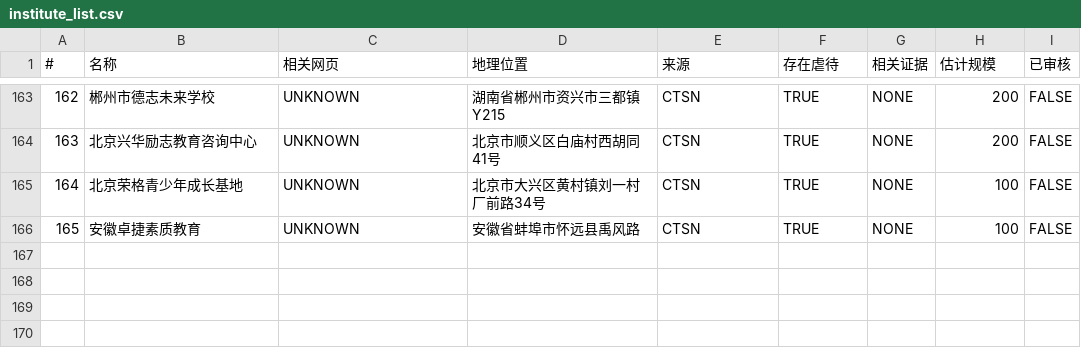
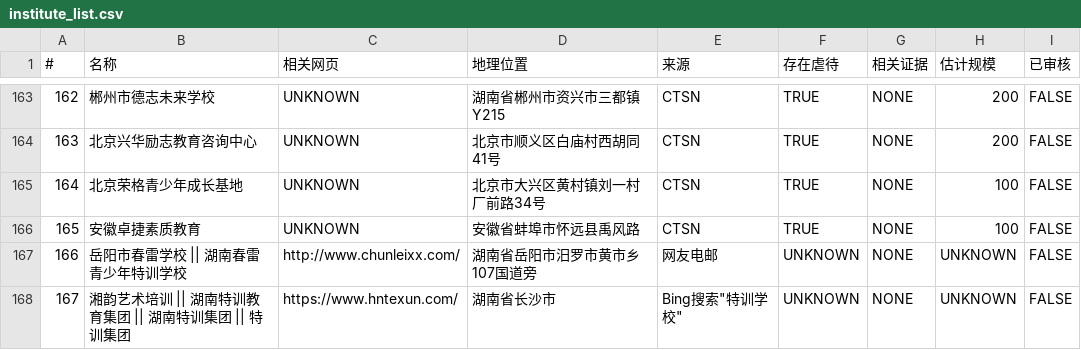
Before and after one commit to FunctionSir/PanDefenseProject, a CSV file: institute_list.csv, drawn as a sheet; only a part is shown, gaps mark what is left out; the diff names each change by its address in the sheet, - before the commit and + after, or states it on an @@ line.

```diff
--- a/institute_list.csv
+++ b/institute_list.csv
+row 167: 166 | 岳阳市春雷学校 || 湖南春雷青少年特训学校 | http://www.chunleixx.com/ | 湖南省岳阳市汨罗市黄市乡107国道旁 | 网友电邮 | UNKNOWN | NONE | UNKNOWN | FALSE
+row 168: 167 | 湘韵艺术培训 || 湖南特训教育集团 || 湖南特训集团 || 特训集团 | https://www.hntexun.com/ | 湖南省长沙市 | Bing搜索"特训学校" | UNKNOWN | NONE | UNKNOWN | FALSE
```
Also changed, not shown: related_articles.tsv, 8 other files.
